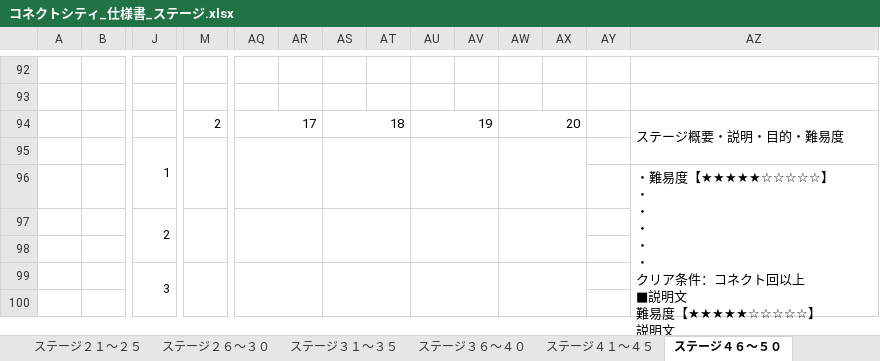
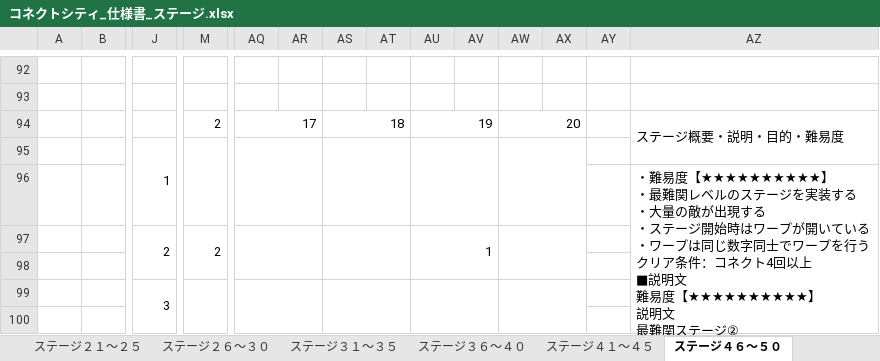
Before and after one commit to ktgitfrog333/Japan_Game_Award_2022, an Excel workbook: 仕様書/コネクトシティ_仕様書_ステージ.xlsx, sheet ステージ４６～５０, drawn as a sheet; only a part is shown, gaps mark what is left out; values as stored, in another font and other column widths than the file's, no cell formats; charts and pictures not drawn; removed rows and columns are numbered as before the commit, all else as after; rows hold the shown columns only; ↵ is a line break in a cell; the diff covers the shown part only; the diff names each change by its address in the sheet, - before the commit and + after, or states it on an @@ line.

Commit message:
▼ステージ.xlsx
ステージ４６～５０：ステージ４６～４８を作成

```diff
--- a/仕様書/コネクトシティ_仕様書_ステージ.xlsx (sheet ステージ４６～５０)
+++ b/仕様書/コネクトシティ_仕様書_ステージ.xlsx (sheet ステージ４６～５０)
-AZ96: …難易度【★★★★★☆☆☆☆☆】 ↵ ・ ↵ ・ ↵ ・ ↵ ・ ↵ ・ ↵ クリア条件：コネクト回以上 ↵ ■説明文 ↵ 難易度【★★★★★☆☆☆☆☆】 ↵ 説明文
+AZ96: …難易度【★★★★★★★★★★】 ↵ ・最難関レベルのステージを実装する ↵ ・大量の敵が出現する ↵ ・ステージ開始時はワープが開いている ↵ ・ワープは同じ数字同士でワープを行う ↵ クリア条件：コネクト4回以上 ↵ ■説明文 ↵ 難易度【★★★★★★★★★★】 ↵ 説明文 ↵ 最難関ステージ② ↵ 大量の敵を捌く事が攻略の鍵になるステージ
-row 97:  |  | 2
+row 97:  |  | 2 | 2 |  |  |  |  | 1
```
Also changed, not shown: 8 added rows, 8 removed rows and 11 edited cells elsewhere in this sheet, sheet トップページ, cell formats.
